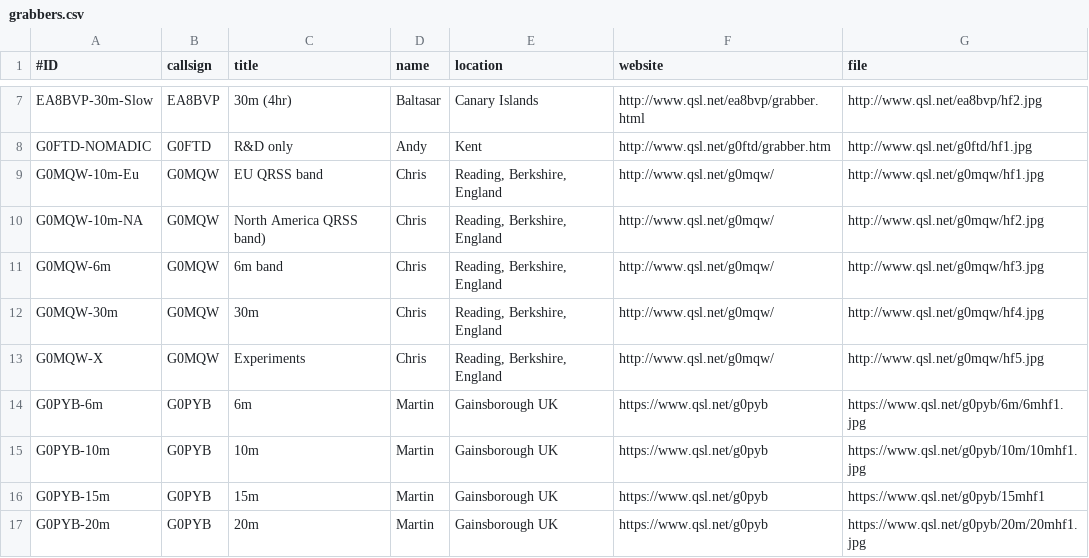
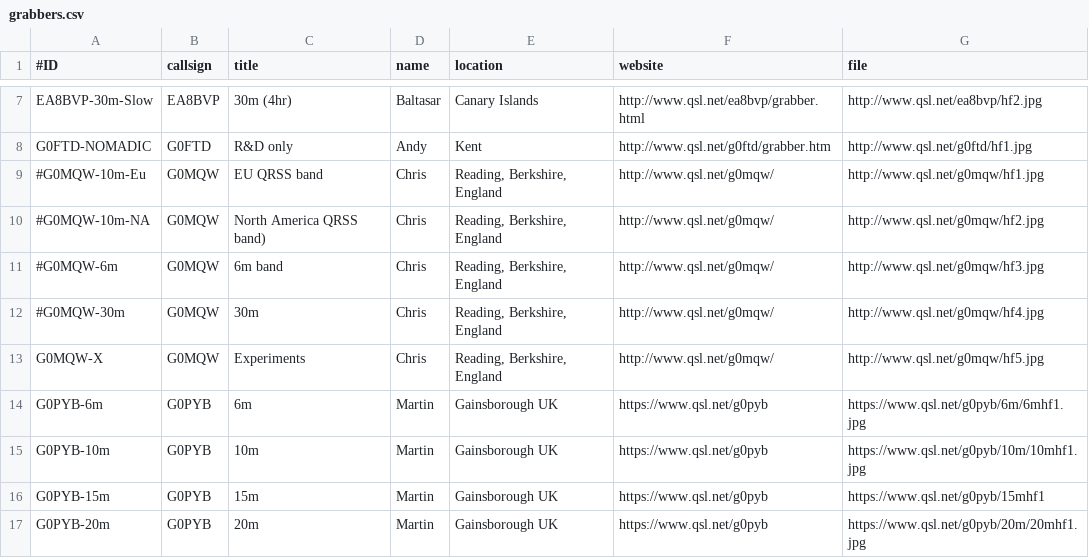
Before and after one commit to swharden/QRSSplus, a CSV file: grabbers.csv, drawn as a sheet; only a part is shown, gaps mark what is left out.

Commit message:
G0MQW grabbers removed user request
G0MQW has system failures sending bad grabs,
so has asked to be removed until sorted.

```diff
--- a/grabbers.csv
+++ b/grabbers.csv
@@ -8,6 +8,6 @@ EA8BVP-30m-Slow,EA8BVP,30m (4hr),Baltasar,Canary Islands,http://www.qsl.net/ea8b
 G0FTD-NOMADIC,G0FTD,R&D only,Andy,Kent,http://www.qsl.net/g0ftd/grabber.htm,http://www.qsl.net/g0ftd/hf1.jpg
-G0MQW-10m-Eu,G0MQW,EU QRSS band,Chris,"Reading, Berkshire, England",http://www.qsl.net/g0mqw/,http://www.qsl.net/g0mqw/hf1.jpg
-G0MQW-10m-NA,G0MQW,North America QRSS band),Chris,"Reading, Berkshire, England",http://www.qsl.net/g0mqw/,http://www.qsl.net/g0mqw/hf2.jpg
-G0MQW-6m,G0MQW,6m band,Chris,"Reading, Berkshire, England",http://www.qsl.net/g0mqw/,http://www.qsl.net/g0mqw/hf3.jpg
-G0MQW-30m,G0MQW,30m,Chris,"Reading, Berkshire, England",http://www.qsl.net/g0mqw/,http://www.qsl.net/g0mqw/hf4.jpg
+#G0MQW-10m-Eu,G0MQW,EU QRSS band,Chris,"Reading, Berkshire, England",http://www.qsl.net/g0mqw/,http://www.qsl.net/g0mqw/hf1.jpg
+#G0MQW-10m-NA,G0MQW,North America QRSS band),Chris,"Reading, Berkshire, England",http://www.qsl.net/g0mqw/,http://www.qsl.net/g0mqw/hf2.jpg
+#G0MQW-6m,G0MQW,6m band,Chris,"Reading, Berkshire, England",http://www.qsl.net/g0mqw/,http://www.qsl.net/g0mqw/hf3.jpg
+#G0MQW-30m,G0MQW,30m,Chris,"Reading, Berkshire, England",http://www.qsl.net/g0mqw/,http://www.qsl.net/g0mqw/hf4.jpg
 G0MQW-X,G0MQW,Experiments,Chris,"Reading, Berkshire, England",http://www.qsl.net/g0mqw/,http://www.qsl.net/g0mqw/hf5.jpg
```
